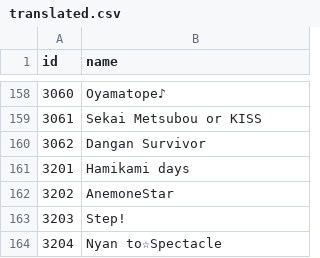
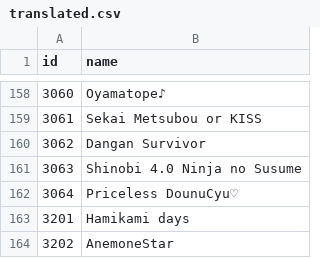
Before and after one commit to oayimikagakat/chihiro-static, a CSV file: translated.csv, drawn as a sheet; only a part is shown, gaps mark what is left out; the shorter side is filled out with more unchanged rows.

Commit message:
Update translated.csv

```diff
--- a/translated.csv
+++ b/translated.csv
@@ -160,2 +160,4 @@ id,name
 3062,Dangan Survivor
+3063,Shinobi 4.0 Ninja no Susume
+3064,Priceless DounuCyu♡
 3201,Hamikami days
```
